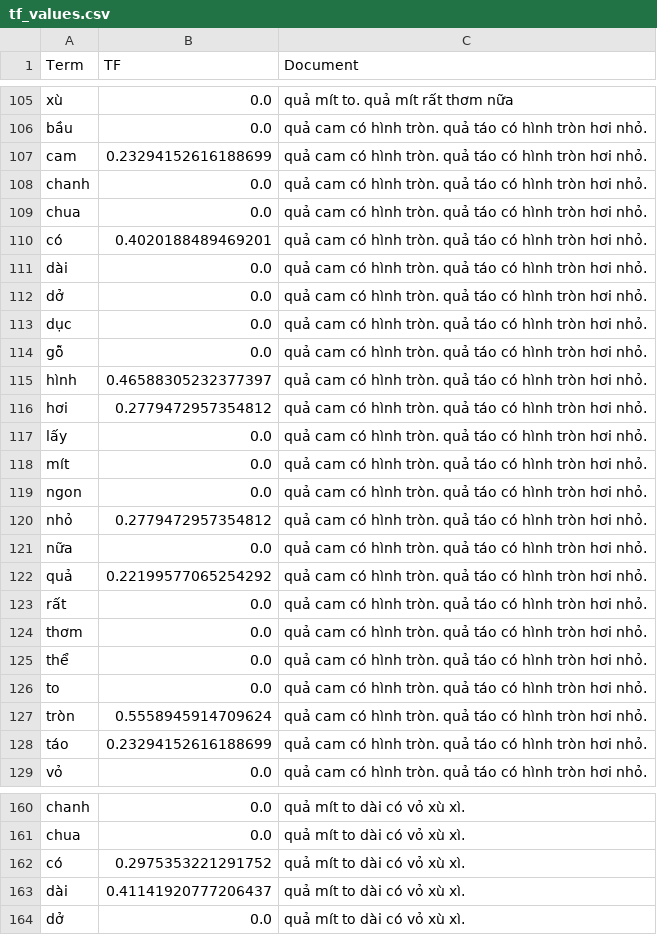
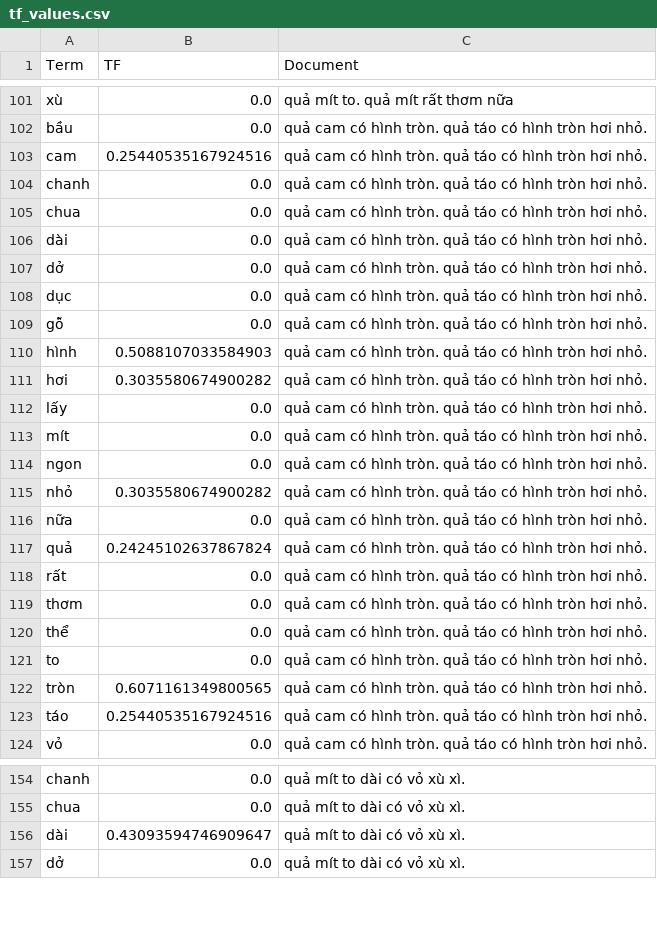
Before and after one commit to PhamThuyDung-GitHub/Chat_Mini, a CSV file: Chat_Cautraloi/tf_values.csv, drawn as a sheet; only a part is shown, gaps mark what is left out; the diff covers the shown part only.

```diff
--- a/Chat_Cautraloi/tf_values.csv
+++ b/Chat_Cautraloi/tf_values.csv
@@ -106,6 +102,5 @@ xù,0.0,quả mít to. quả mít rất thơm nữa
 bầu,0.0,quả cam có hình tròn. quả táo có hình tròn hơi nhỏ.
-cam,0.23294152616188699,quả cam có hình tròn. quả táo có hình tròn hơi nhỏ.
+cam,0.25440535167924516,quả cam có hình tròn. quả táo có hình tròn hơi nhỏ.
 chanh,0.0,quả cam có hình tròn. quả táo có hình tròn hơi nhỏ.
 chua,0.0,quả cam có hình tròn. quả táo có hình tròn hơi nhỏ.
-có,0.4020188489469201,quả cam có hình tròn. quả táo có hình tròn hơi nhỏ.
 dài,0.0,quả cam có hình tròn. quả táo có hình tròn hơi nhỏ.
@@ -114,4 +109,4 @@ dục,0.0,quả cam có hình tròn. quả táo có hình tròn hơi nhỏ.
 gỗ,0.0,quả cam có hình tròn. quả táo có hình tròn hơi nhỏ.
-hình,0.46588305232377397,quả cam có hình tròn. quả táo có hình tròn hơi nhỏ.
-hơi,0.2779472957354812,quả cam có hình tròn. quả táo có hình tròn hơi nhỏ.
+hình,0.5088107033584903,quả cam có hình tròn. quả táo có hình tròn hơi nhỏ.
+hơi,0.3035580674900282,quả cam có hình tròn. quả táo có hình tròn hơi nhỏ.
 lấy,0.0,quả cam có hình tròn. quả táo có hình tròn hơi nhỏ.
@@ -119,5 +114,5 @@ mít,0.0,quả cam có hình tròn. quả táo có hình tròn hơi nhỏ.
 ngon,0.0,quả cam có hình tròn. quả táo có hình tròn hơi nhỏ.
-nhỏ,0.2779472957354812,quả cam có hình tròn. quả táo có hình tròn hơi nhỏ.
+nhỏ,0.3035580674900282,quả cam có hình tròn. quả táo có hình tròn hơi nhỏ.
 nữa,0.0,quả cam có hình tròn. quả táo có hình tròn hơi nhỏ.
-quả,0.22199577065254292,quả cam có hình tròn. quả táo có hình tròn hơi nhỏ.
+quả,0.24245102637867824,quả cam có hình tròn. quả táo có hình tròn hơi nhỏ.
 rất,0.0,quả cam có hình tròn. quả táo có hình tròn hơi nhỏ.
@@ -126,4 +121,4 @@ thể,0.0,quả cam có hình tròn. quả táo có hình tròn hơi nhỏ.
 to,0.0,quả cam có hình tròn. quả táo có hình tròn hơi nhỏ.
-tròn,0.5558945914709624,quả cam có hình tròn. quả táo có hình tròn hơi nhỏ.
-táo,0.23294152616188699,quả cam có hình tròn. quả táo có hình tròn hơi nhỏ.
+tròn,0.6071161349800565,quả cam có hình tròn. quả táo có hình tròn hơi nhỏ.
+táo,0.25440535167924516,quả cam có hình tròn. quả táo có hình tròn hơi nhỏ.
 vỏ,0.0,quả cam có hình tròn. quả táo có hình tròn hơi nhỏ.
@@ -161,4 +155,3 @@ chanh,0.0,quả mít to dài có vỏ xù xì.
 chua,0.0,quả mít to dài có vỏ xù xì.
-có,0.2975353221291752,quả mít to dài có vỏ xù xì.
-dài,0.41141920777206437,quả mít to dài có vỏ xù xì.
+dài,0.43093594746909647,quả mít to dài có vỏ xù xì.
 dở,0.0,quả mít to dài có vỏ xù xì.
```
Also changed, not shown: 6 removed rows and 11 edited cells elsewhere in this file, Chat_Cautraloi/idf_values.csv, Chat_Cautraloi/tfidf_values.csv, 2 other files.
